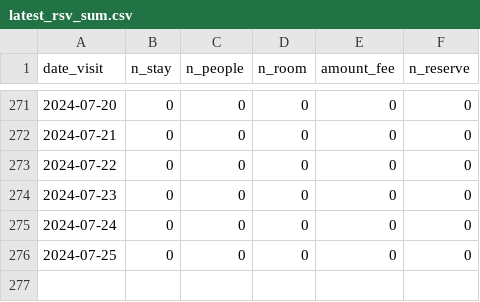
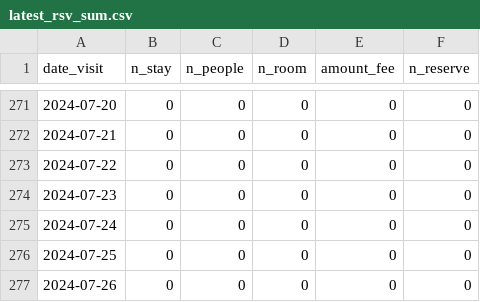
Before and after one commit to EiichiMiyagawa/obama-kanko-reservation, a CSV file: latest_rsv_sum.csv, drawn as a sheet; only a part is shown, gaps mark what is left out; the diff names each change by its address in the sheet, - before the commit and + after, or states it on an @@ line.

Commit message:
update data

```diff
--- a/latest_rsv_sum.csv
+++ b/latest_rsv_sum.csv
+row 277: 2024-07-26 | 0 | 0 | 0 | 0 | 0
```
Also changed, not shown: 1 other file.
